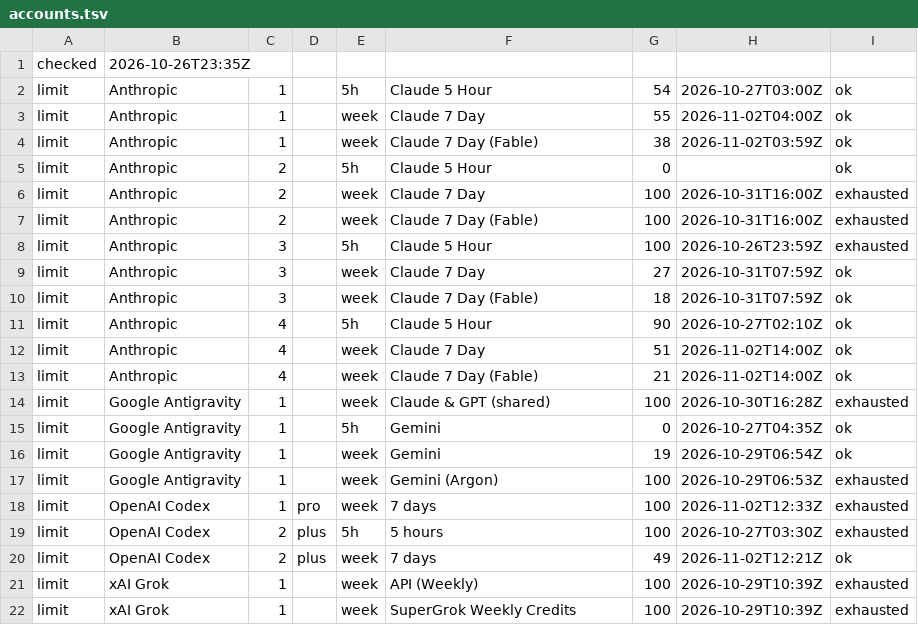
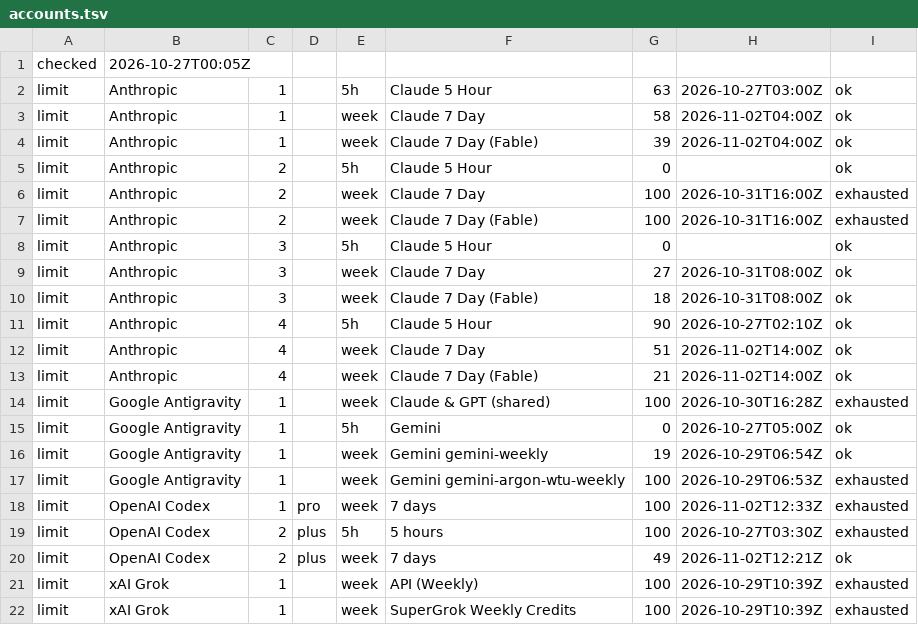
Before and after one commit to aien-dev/aienos.com, a TSV file: accounts.tsv, drawn as a sheet.

```diff
--- a/accounts.tsv
+++ b/accounts.tsv
@@ -1,5 +1,5 @@
-checked	2026-10-26T23:35Z
-limit	Anthropic	1		5h	Claude 5 Hour	54	2026-10-27T03:00Z	ok
-limit	Anthropic	1		week	Claude 7 Day	55	2026-11-02T04:00Z	ok
-limit	Anthropic	1		week	Claude 7 Day (Fable)	38	2026-11-02T03:59Z	ok
+checked	2026-10-27T00:05Z
+limit	Anthropic	1		5h	Claude 5 Hour	63	2026-10-27T03:00Z	ok
+limit	Anthropic	1		week	Claude 7 Day	58	2026-11-02T04:00Z	ok
+limit	Anthropic	1		week	Claude 7 Day (Fable)	39	2026-11-02T04:00Z	ok
 limit	Anthropic	2		5h	Claude 5 Hour	0		ok
@@ -7,5 +7,5 @@ limit	Anthropic	2		week	Claude 7 Day	100	2026-10-31T16:00Z	exhausted
 limit	Anthropic	2		week	Claude 7 Day (Fable)	100	2026-10-31T16:00Z	exhausted
-limit	Anthropic	3		5h	Claude 5 Hour	100	2026-10-26T23:59Z	exhausted
-limit	Anthropic	3		week	Claude 7 Day	27	2026-10-31T07:59Z	ok
-limit	Anthropic	3		week	Claude 7 Day (Fable)	18	2026-10-31T07:59Z	ok
+limit	Anthropic	3		5h	Claude 5 Hour	0		ok
+limit	Anthropic	3		week	Claude 7 Day	27	2026-10-31T08:00Z	ok
+limit	Anthropic	3		week	Claude 7 Day (Fable)	18	2026-10-31T08:00Z	ok
 limit	Anthropic	4		5h	Claude 5 Hour	90	2026-10-27T02:10Z	ok
@@ -14,5 +14,5 @@ limit	Anthropic	4		week	Claude 7 Day (Fable)	21	2026-11-02T14:00Z	ok
 limit	Google Antigravity	1		week	Claude & GPT (shared)	100	2026-10-30T16:28Z	exhausted
-limit	Google Antigravity	1		5h	Gemini	0	2026-10-27T04:35Z	ok
-limit	Google Antigravity	1		week	Gemini	19	2026-10-29T06:54Z	ok
-limit	Google Antigravity	1		week	Gemini (Argon)	100	2026-10-29T06:53Z	exhausted
+limit	Google Antigravity	1		5h	Gemini	0	2026-10-27T05:00Z	ok
+limit	Google Antigravity	1		week	Gemini gemini-weekly	19	2026-10-29T06:54Z	ok
+limit	Google Antigravity	1		week	Gemini gemini-argon-wtu-weekly	100	2026-10-29T06:53Z	exhausted
 limit	OpenAI Codex	1	pro	week	7 days	100	2026-11-02T12:33Z	exhausted
```
Also changed, not shown: 2 other files.
